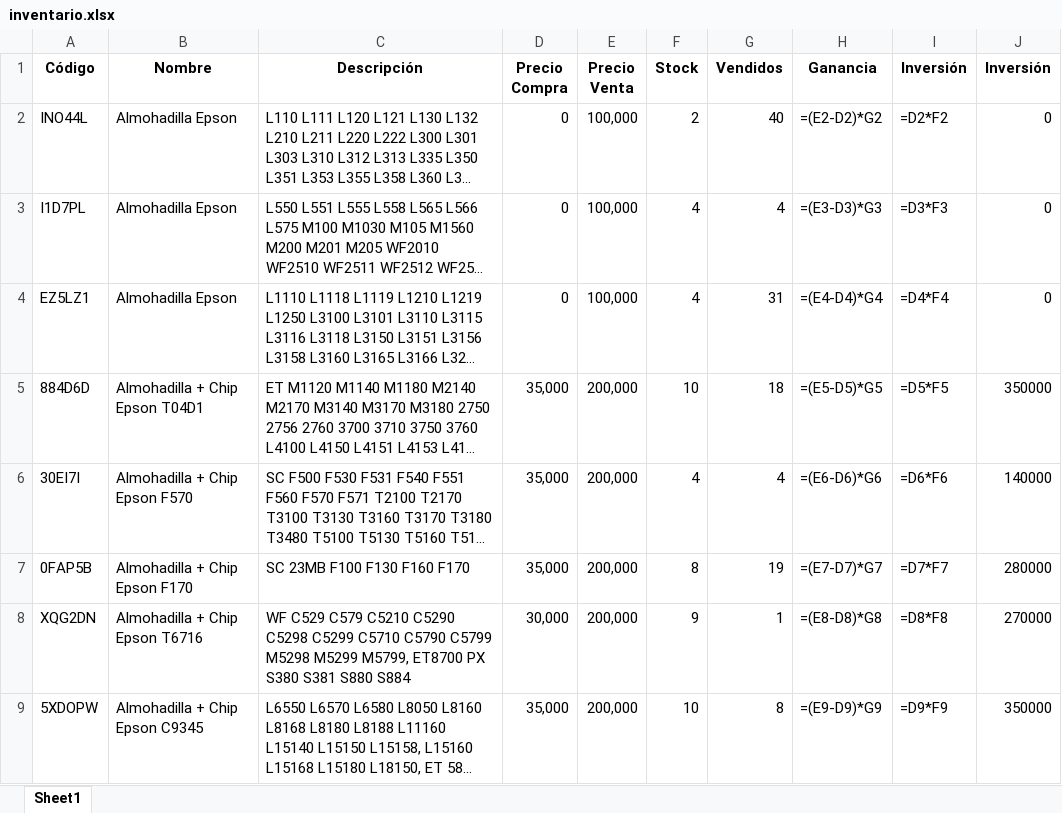
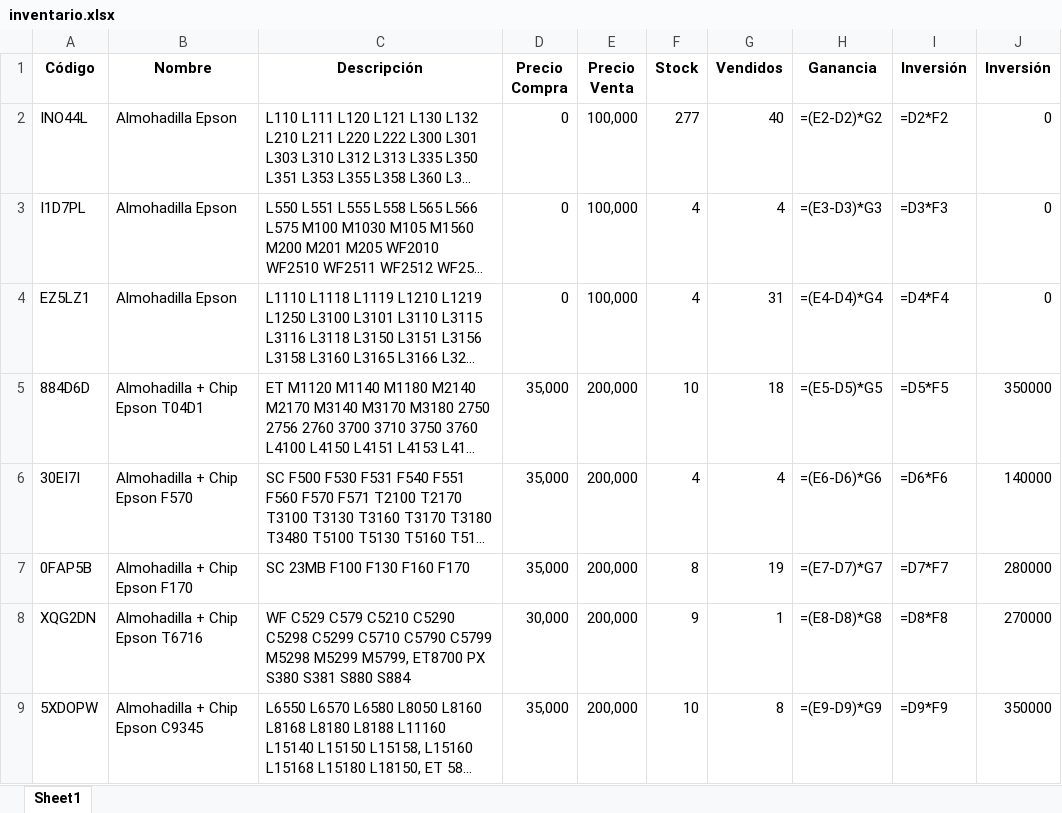
Before and after one commit to chantalquintana/imagenes-inventario, an Excel workbook: inventario.xlsx, sheet Sheet1, drawn as a sheet; only a part is shown; long unchanged cells end in …; values as stored, in another font and other column widths than the file's, no borders; formulas without a stored value are shown as written; the diff names each change by its address in the sheet, - before the commit and + after, or states it on an @@ line.

Commit message:
Actualización automática del inventario, Google Sheets y productos.json

```diff
--- a/inventario.xlsx (sheet Sheet1)
+++ b/inventario.xlsx (sheet Sheet1)
-F2 (Stock): 2
+F2 (Stock): 277
```
Also changed, not shown: 2 other files.
